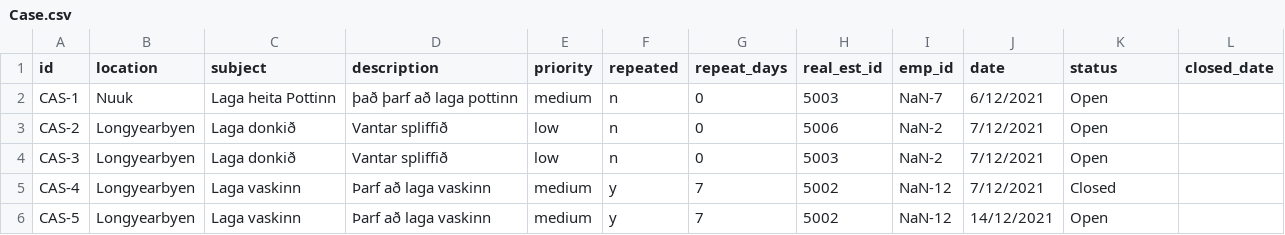
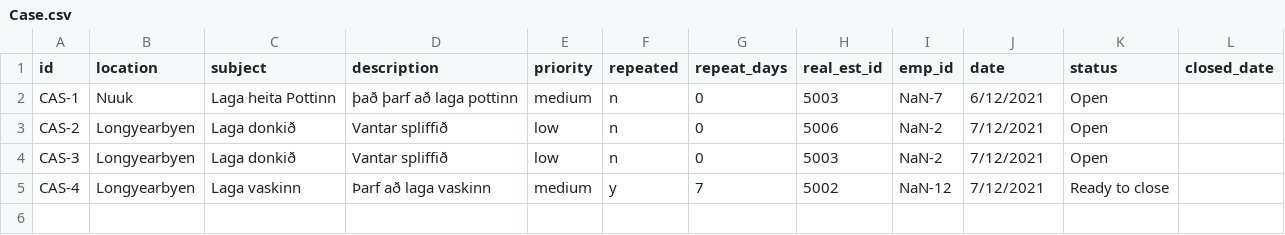
Before and after one commit to magnushj93hr/Verklegt_namskeid_1, a CSV file: Maggi_Test/test1/csv_files/Case.csv, drawn as a sheet.

Commit message:
closed date komið

```diff
--- a/Maggi_Test/test1/csv_files/Case.csv
+++ b/Maggi_Test/test1/csv_files/Case.csv
@@ -4,3 +4,2 @@ CAS-2,Longyearbyen,Laga donkið,Vantar spliffið,low,n,0,5006,NaN-2,7/12/2021,Op
 CAS-3,Longyearbyen,Laga donkið,Vantar spliffið,low,n,0,5003,NaN-2,7/12/2021,Open,
-CAS-4,Longyearbyen,Laga vaskinn,Þarf að laga vaskinn,medium,y,7,5002,NaN-12,7/12/2021,Closed,
-CAS-5,Longyearbyen,Laga vaskinn,Þarf að laga vaskinn,medium,y,7,5002,NaN-12,14/12/2021,Open,
+CAS-4,Longyearbyen,Laga vaskinn,Þarf að laga vaskinn,medium,y,7,5002,NaN-12,7/12/2021,Ready to close,
```
Also changed, not shown: Maggi_Test/test1/csv_files/MaintenanceReport.csv, 2 other files.
